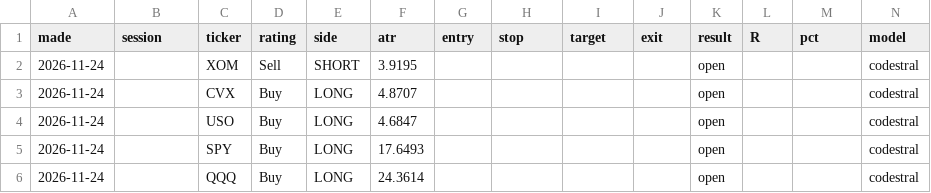
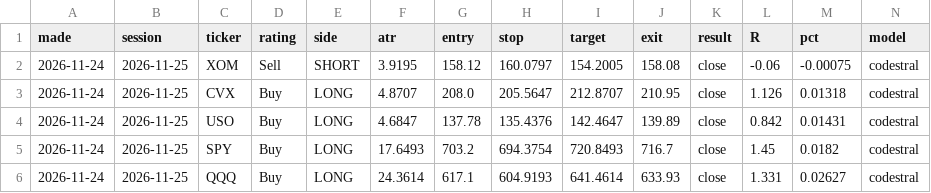
Before and after one commit to alkaabiz-crypto/tradingagents, a CSV file: oil-brain/live/day_tickets.csv, drawn as a sheet; only a part is shown; the diff covers the shown part only.

```diff
--- a/oil-brain/live/day_tickets.csv
+++ b/oil-brain/live/day_tickets.csv
@@ -1,6 +1,6 @@
 made,session,ticker,rating,side,atr,entry,stop,target,exit,result,R,pct,model
-2026-11-24,,XOM,Sell,SHORT,3.9195,,,,,open,,,codestral
-2026-11-24,,CVX,Buy,LONG,4.8707,,,,,open,,,codestral
-2026-11-24,,USO,Buy,LONG,4.6847,,,,,open,,,codestral
-2026-11-24,,SPY,Buy,LONG,17.6493,,,,,open,,,codestral
-2026-11-24,,QQQ,Buy,LONG,24.3614,,,,,open,,,codestral
+2026-11-24,2026-11-25,XOM,Sell,SHORT,3.9195,158.12,160.0797,154.2005,158.08,close,-0.06,-0.00075,codestral
+2026-11-24,2026-11-25,CVX,Buy,LONG,4.8707,208.0,205.5647,212.8707,210.95,close,1.126,0.01318,codestral
+2026-11-24,2026-11-25,USO,Buy,LONG,4.6847,137.78,135.4376,142.4647,139.89,close,0.842,0.01431,codestral
+2026-11-24,2026-11-25,SPY,Buy,LONG,17.6493,703.2,694.3754,720.8493,716.7,close,1.45,0.0182,codestral
+2026-11-24,2026-11-25,QQQ,Buy,LONG,24.3614,617.1,604.9193,641.4614,633.93,close,1.331,0.02627,codestral
```
Also changed, not shown: 13 added rows and 11 edited cells elsewhere in this file.
